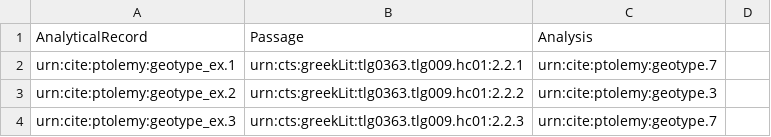
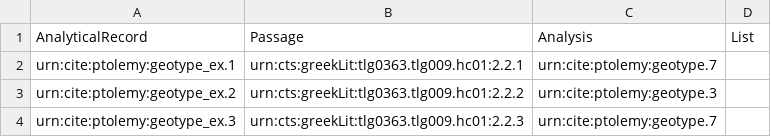
Before and after one commit to appsinvellum/ptolemy, a CSV file: collections/analyses/orca_geoTypes.csv, drawn as a sheet; only a part is shown; the diff names each change by its address in the sheet, - before the commit and + after, or states it on an @@ line.

Commit message:
Edit analyses

```diff
--- a/collections/analyses/orca_geoTypes.csv
+++ b/collections/analyses/orca_geoTypes.csv
-D1: (empty)
+D1: List
```
Also changed, not shown: collections/analyses/orca_physRegion.csv, collections/vocab/physicalRegions.csv.
